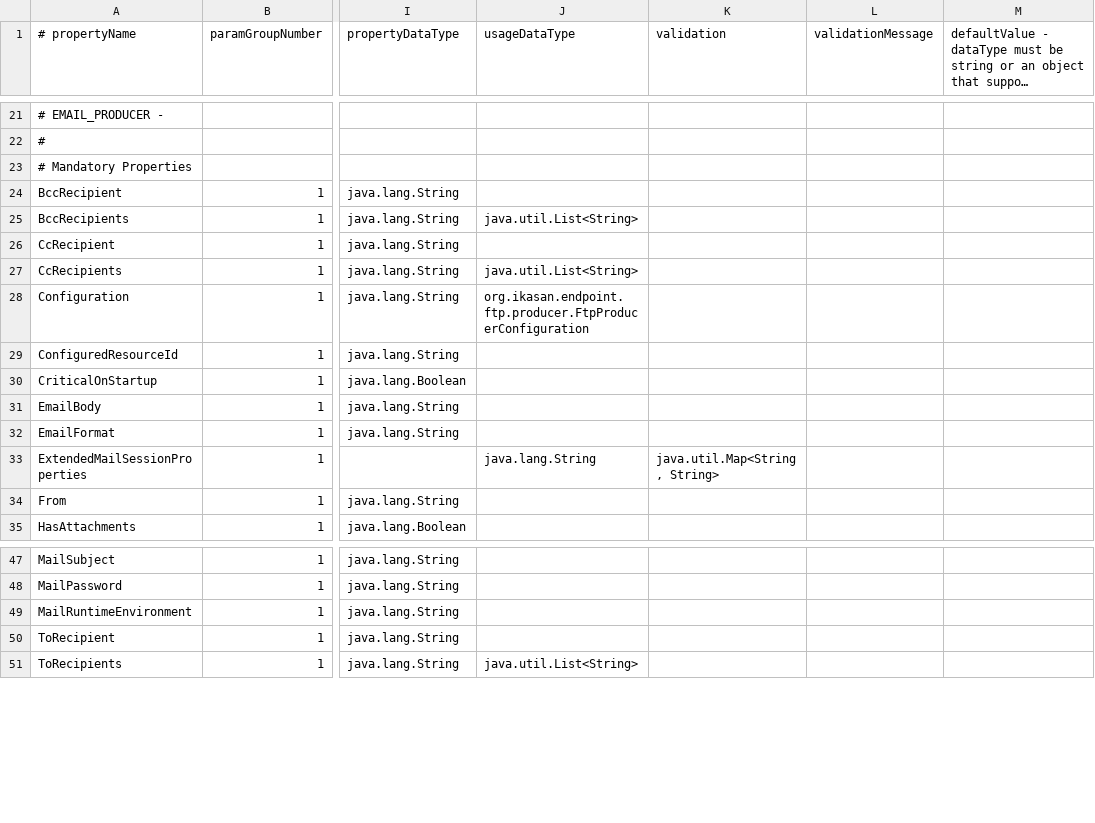
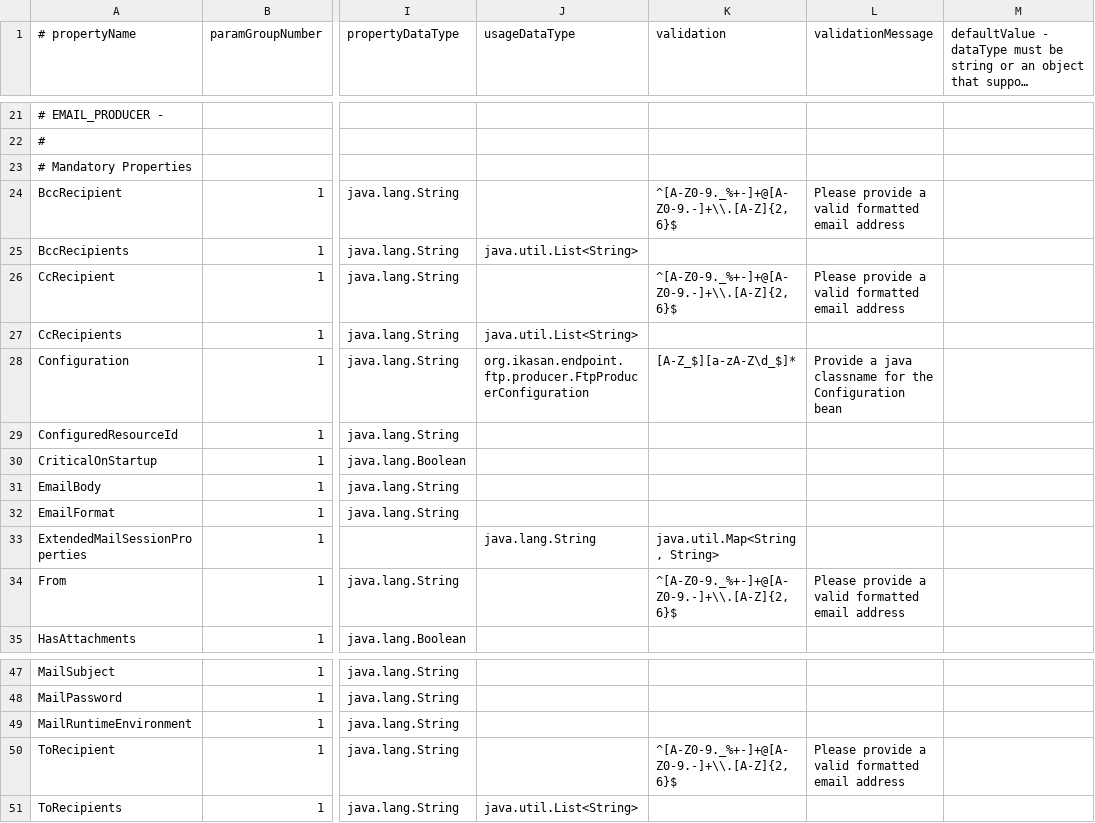
Before and after one commit to ikasanEIP/IkasanStudio, a CSV file: src/main/resources/studio/componentDefinitions/EMAIL_PRODUCER_en_GB.csv, drawn as a sheet; only a part is shown, gaps mark what is left out; long unchanged cells end in …; the diff names each change by its address in the sheet, - before the commit and + after, or states it on an @@ line.

```diff
--- a/src/main/resources/studio/componentDefinitions/EMAIL_PRODUCER_en_GB.csv
+++ b/src/main/resources/studio/componentDefinitions/EMAIL_PRODUCER_en_GB.csv
-K24 (validation): (empty)
+K24 (validation): ^[A-Z0-9._%+-]+@[A-Z0-9.-]+\\.[A-Z]{2,6}$
-L24 (validationMessage): (empty)
+L24 (validationMessage): Please provide a valid formatted email address
-K26 (validation): (empty)
+K26 (validation): ^[A-Z0-9._%+-]+@[A-Z0-9.-]+\\.[A-Z]{2,6}$
-L26 (validationMessage): (empty)
+L26 (validationMessage): Please provide a valid formatted email address
-K28 (validation): (empty)
+K28 (validation): [A-Z_$][a-zA-Z\d_$]*
-L28 (validationMessage): (empty)
+L28 (validationMessage): Provide a java classname for the Configuration bean
-K34 (validation): (empty)
+K34 (validation): ^[A-Z0-9._%+-]+@[A-Z0-9.-]+\\.[A-Z]{2,6}$
-L34 (validationMessage): (empty)
+L34 (validationMessage): Please provide a valid formatted email address
-K50 (validation): (empty)
+K50 (validation): ^[A-Z0-9._%+-]+@[A-Z0-9.-]+\\.[A-Z]{2,6}$
-L50 (validationMessage): (empty)
+L50 (validationMessage): Please provide a valid formatted email address
```
Also changed, not shown: src/main/resources/studio/componentDefinitions/FTP_CONSUMER_en_GB.csv, src/main/resources/studio/componentDefinitions/FTP_PRODUCER_en_GB.csv, 8 other files.
